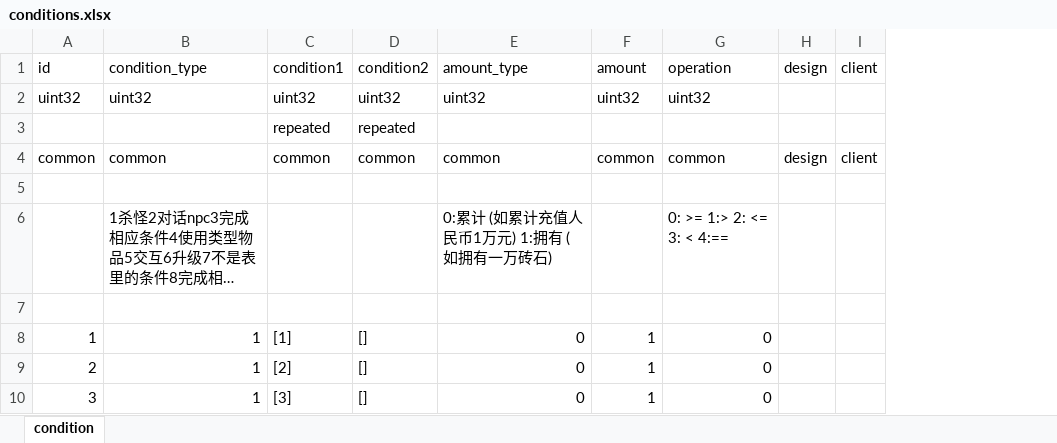
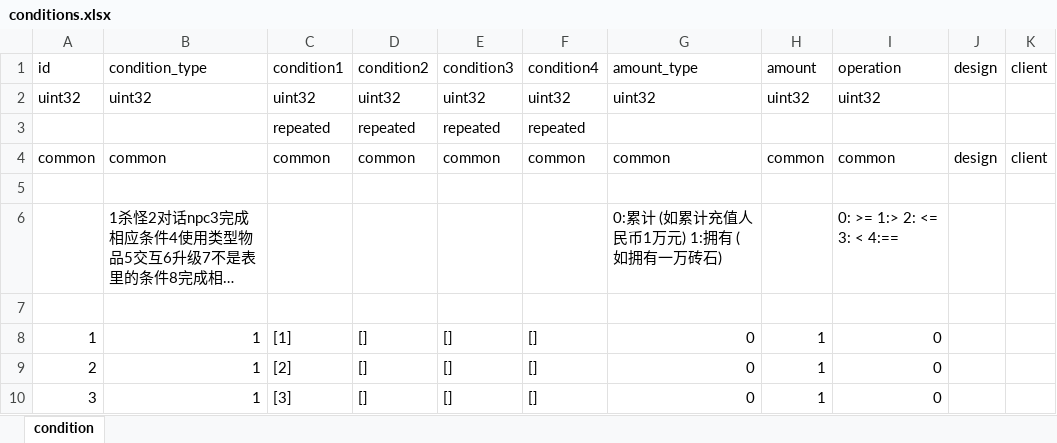
Before and after one commit to luyuancpp/mmorpg, an Excel workbook: bin/config/xlsx/conditions.xlsx, sheet condition, drawn as a sheet; only a part is shown; long unchanged cells end in …; values as stored, in another font and other column widths than the file's, no borders; the diff names each change by its address in the sheet, - before the commit and + after, or states it on an @@ line.

```diff
--- a/bin/config/xlsx/conditions.xlsx (sheet condition)
+++ b/bin/config/xlsx/conditions.xlsx (sheet condition)
+column E (condition3), rows 2-10: uint32 | repeated | common |  |  |  | [] | [] | []
+column F (condition4), rows 2-10: uint32 | repeated | common |  |  |  | [] | [] | []
```
Also changed, not shown: 6 other files.
